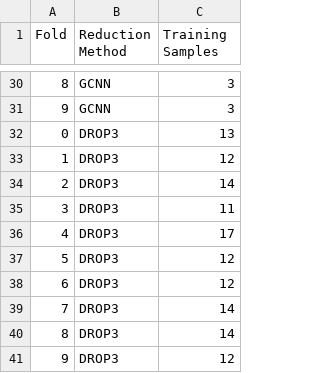
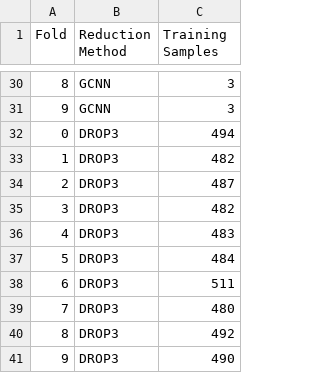
Before and after one commit to alobo01/IML2, a CSV file: Mushroom/knn_reduction_counts.csv, drawn as a sheet; only a part is shown, gaps mark what is left out; the diff covers the shown part only.

```diff
--- a/Mushroom/knn_reduction_counts.csv
+++ b/Mushroom/knn_reduction_counts.csv
@@ -31,11 +31,11 @@ Fold,Reduction Method,Training Samples
 9,GCNN,3
-0,DROP3,13
-1,DROP3,12
-2,DROP3,14
-3,DROP3,11
-4,DROP3,17
-5,DROP3,12
-6,DROP3,12
-7,DROP3,14
-8,DROP3,14
-9,DROP3,12
+0,DROP3,494
+1,DROP3,482
+2,DROP3,487
+3,DROP3,482
+4,DROP3,483
+5,DROP3,484
+6,DROP3,511
+7,DROP3,480
+8,DROP3,492
+9,DROP3,490
```
Also changed, not shown: 20 edited cells elsewhere in this file, Mushroom/knn_reduction_results.csv, 19 other files.
